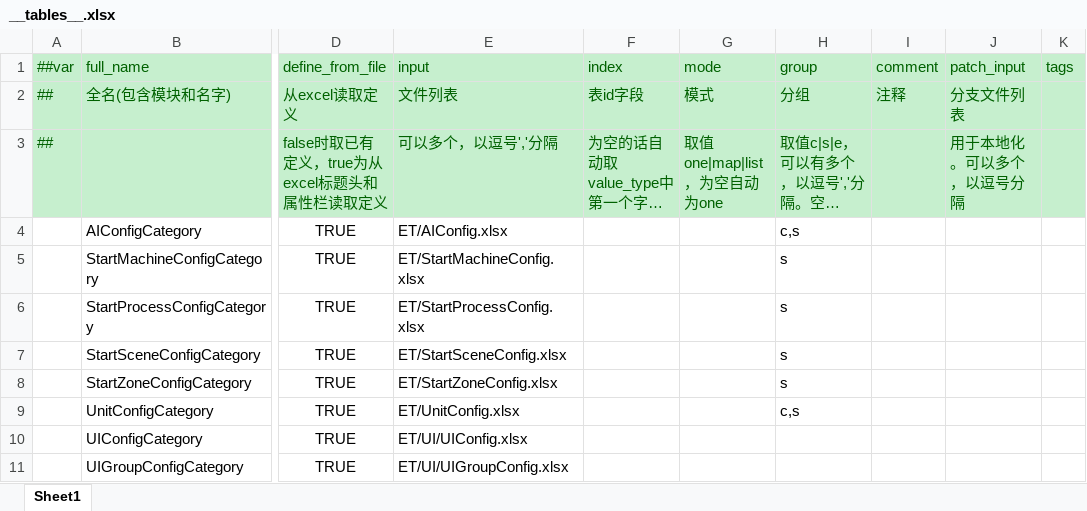
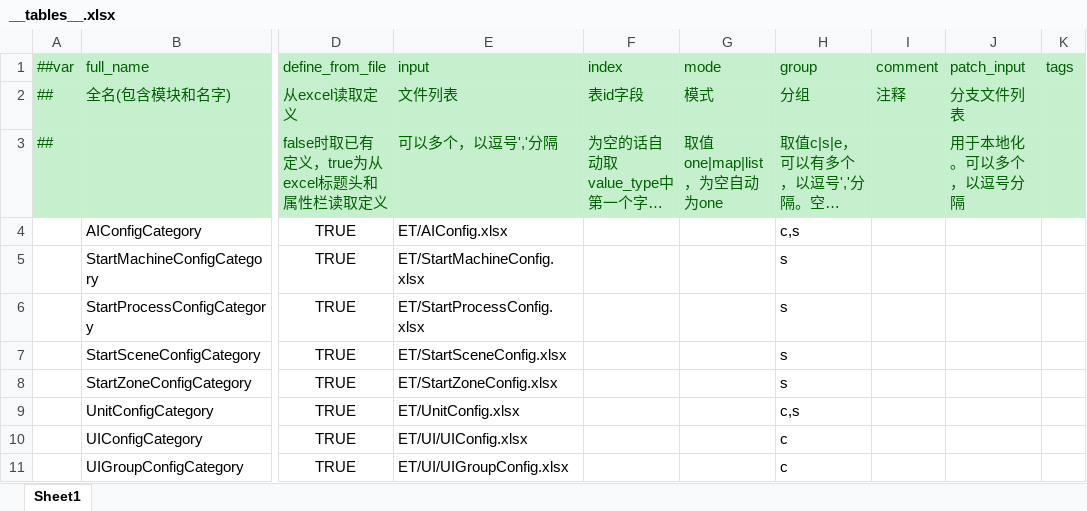
Before and after one commit to benboerbadebaboerben/GEFramework, an Excel workbook: Excel/__tables__.xlsx, sheet Sheet1, drawn as a sheet; only a part is shown, gaps mark what is left out; long unchanged cells end in …; values as stored, in another font and other column widths than the file's, no borders; the diff names each change by its address in the sheet, - before the commit and + after, or states it on an @@ line.

```diff
--- a/Excel/__tables__.xlsx (sheet Sheet1)
+++ b/Excel/__tables__.xlsx (sheet Sheet1)
-H10:H11 (group): (empty)
+H10:H11 (group): c
```
Also changed, not shown: 39 other files.
